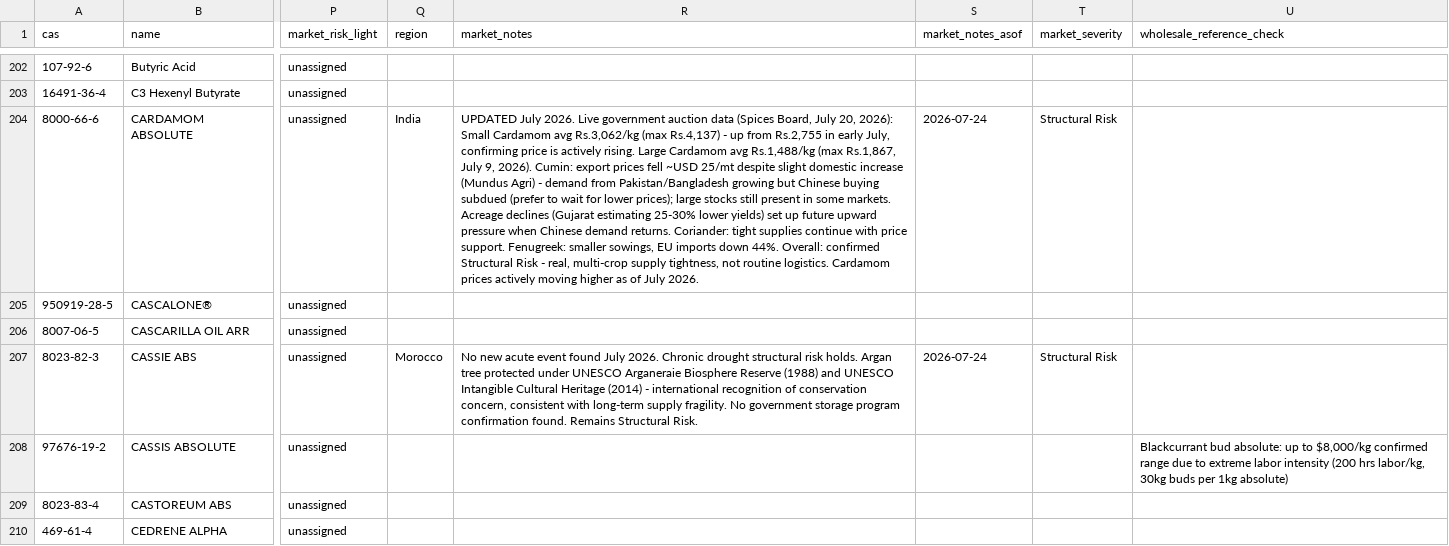
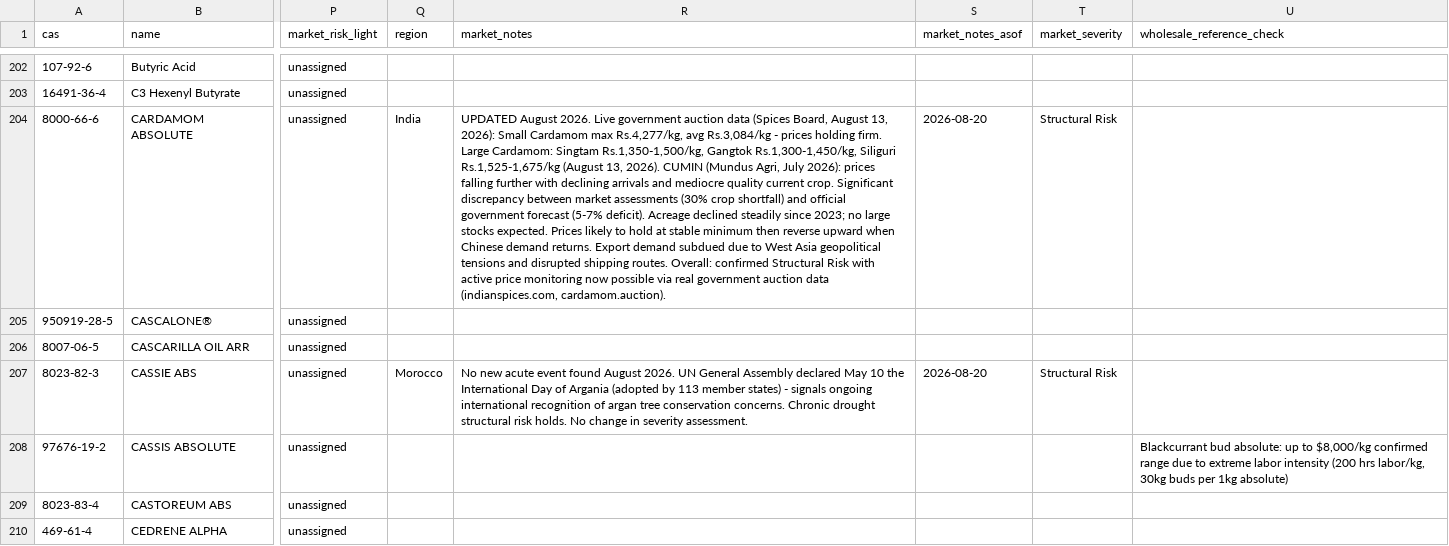
Before and after one commit to ALCHEMY-MO/fragrance-dashboard, a CSV file: master_price_ranges_with_severity_v2.csv, drawn as a sheet; only a part is shown, gaps mark what is left out; the diff covers the shown part only; the diff names each change by its address in the sheet, - before the commit and + after, or states it on an @@ line.

Commit message:
Update master_price_ranges_with_severity_v2.csv

```diff
--- a/master_price_ranges_with_severity_v2.csv
+++ b/master_price_ranges_with_severity_v2.csv
-R204 (market_notes): UPDATED July 2026. Live government auction data (Spices Board, July 20, 2026): Small Cardamom avg Rs.3,062/kg (max Rs.4,137) - up from Rs.2,755 in early July, confirming price is actively rising. Large Cardamom avg Rs.1,488/kg (max Rs.1,867, July 9, 2026). Cumin: export prices fell ~USD 25/mt despite slight domestic increase (Mundus Agri) - demand from Pakistan/Bangladesh growing but Chinese buying subdued (prefer to wait for lower prices); large stocks still present in some markets. Acreage declines (Gujarat estimating 25-30% lower yields) set up future upward pressure when Chinese demand returns. Coriander: tight supplies continue with price support. Fenugreek: smaller sowings, EU imports down 44%. Overall: confirmed Structural Risk - real, multi-crop supply tightness, not routine logistics. Cardamom prices actively moving higher as of July 2026.
+R204 (market_notes): UPDATED August 2026. Live government auction data (Spices Board, August 13, 2026): Small Cardamom max Rs.4,277/kg, avg Rs.3,084/kg - prices holding firm. Large Cardamom: Singtam Rs.1,350-1,500/kg, Gangtok Rs.1,300-1,450/kg, Siliguri Rs.1,525-1,675/kg (August 13, 2026). CUMIN (Mundus Agri, July 2026): prices falling further with declining arrivals and mediocre quality current crop. Significant discrepancy between market assessments (30% crop shortfall) and official government forecast (5-7% deficit). Acreage declined steadily since 2023; no large stocks expected. Prices likely to hold at stable minimum then reverse upward when Chinese demand returns. Export demand subdued due to West Asia geopolitical tensions and disrupted shipping routes. Overall: confirmed Structural Risk with active price monitoring now possible via real government auction data (indianspices.com, cardamom.auction).
-S204 (market_notes_asof): 2026-07-24
+S204 (market_notes_asof): 2026-08-20
-R207 (market_notes): …event found July 2026. Chronic drought structural risk holds. Argan tree protected under UNESCO Arganeraie Biosphere Reserve (1988) and UNESCO Intangible Cultural Heritage (2014) - international recognition of conservation concern, consistent with long-term supply fragility. No government storage program confirmation found. Remains Structural Risk.
+R207 (market_notes): …event found August 2026. UN General Assembly declared May 10 the International Day of Argania (adopted by 113 member states) - signals ongoing international recognition of argan tree conservation concerns. Chronic drought structural risk holds. No change in severity assessment.
-S207 (market_notes_asof): 2026-07-24
+S207 (market_notes_asof): 2026-08-20
```
Also changed, not shown: 100 edited cells elsewhere in this file.
